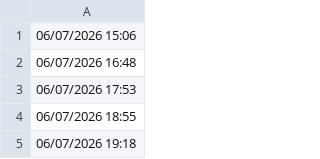
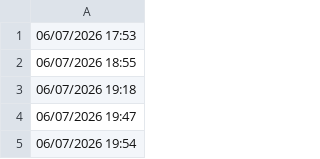
Before and after one commit to lethanhtannhat/luthongnguyen11h6, a CSV file: time.csv, drawn as a sheet; only a part is shown; the shorter side is filled out with more unchanged rows; the diff names each change by its address in the sheet, - before the commit and + after, or states it on an @@ line.

```diff
--- a/time.csv
+++ b/time.csv
-row 1: 06/07/2026 15:06
-row 2: 06/07/2026 16:48
```
Also changed, not shown: 1 other file.
